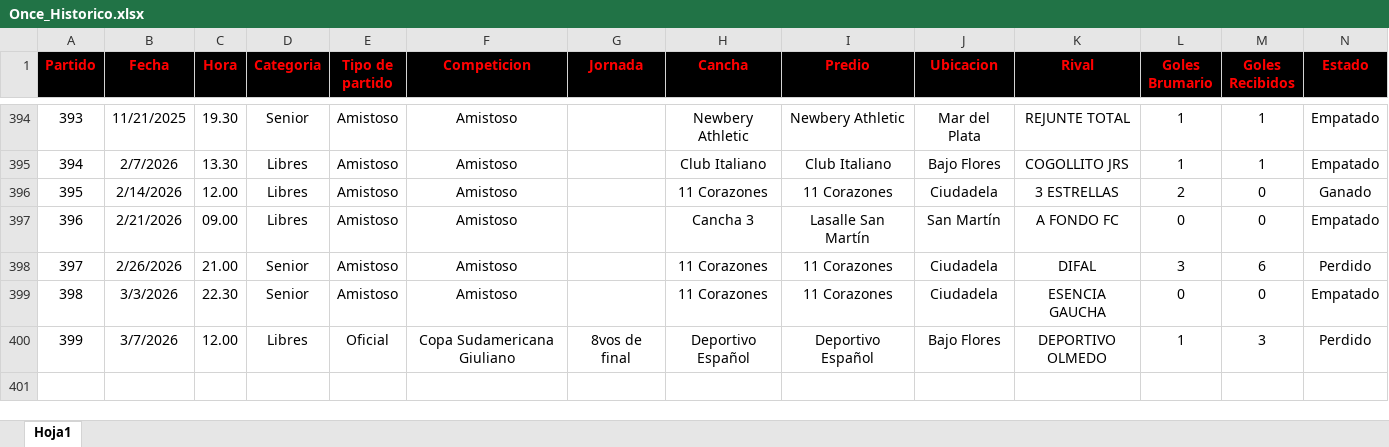
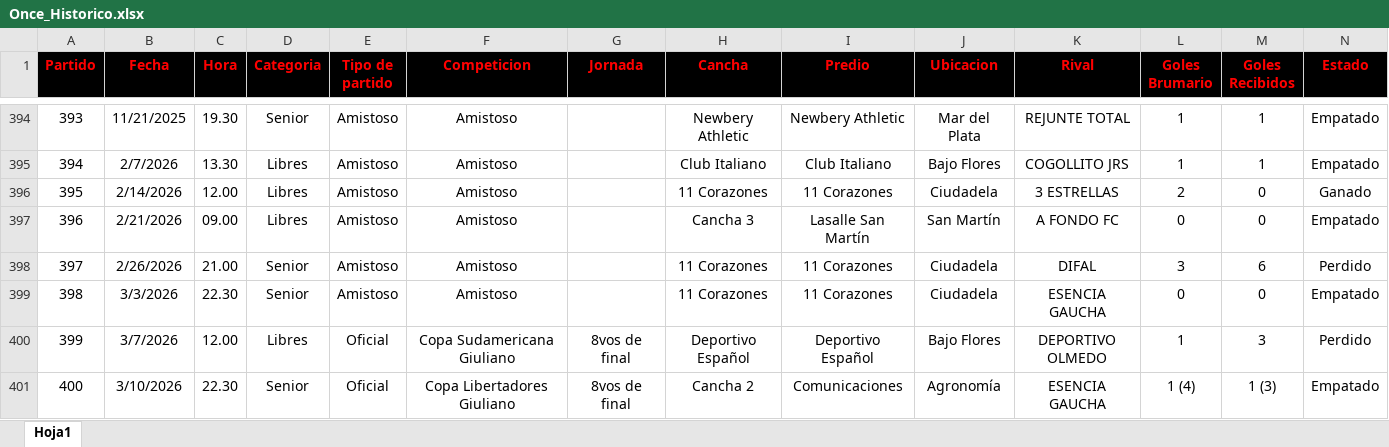
Before and after one commit to nicolascarreno/Brumario, an Excel workbook: backend/src/db/Once_Historico.xlsx, sheet Hoja1, drawn as a sheet; only a part is shown, gaps mark what is left out; values as stored, in another font and other column widths than the file's, no borders; rows hold the shown columns only; the diff names each change by its address in the sheet, - before the commit and + after, or states it on an @@ line.

```diff
--- a/backend/src/db/Once_Historico.xlsx (sheet Hoja1)
+++ b/backend/src/db/Once_Historico.xlsx (sheet Hoja1)
+row 401: 400 | 3/10/2026 | 22.30 | Senior | Oficial | Copa Libertadores Giuliano | 8vos de final | Cancha 2 | Comunicaciones | Agronomía | ESENCIA GAUCHA | 1 (4) | 1 (3) | Empatado
```
